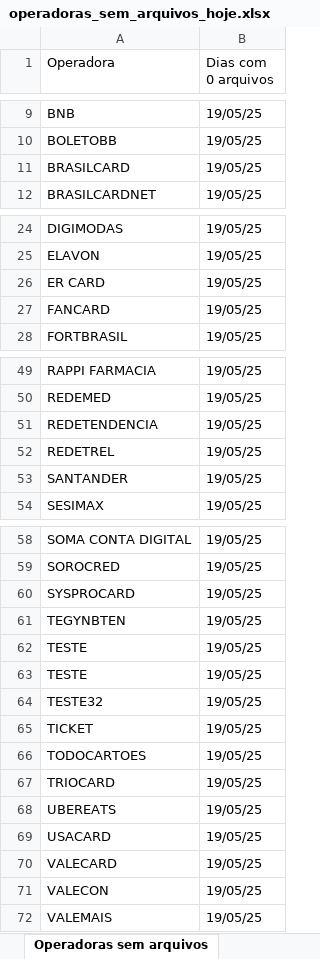
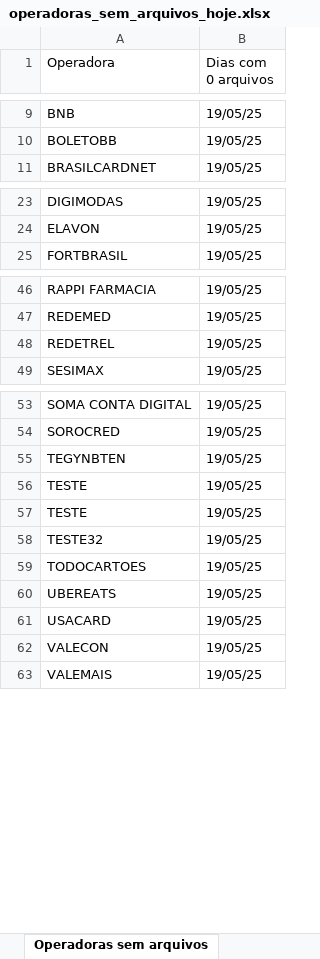
Before and after one commit to Alcir2012/Automation, an Excel workbook: operadoras_sem_arquivos_hoje.xlsx, sheet Operadoras sem arquivos, drawn as a sheet; only a part is shown, gaps mark what is left out; values as stored, in another font and other column widths than the file's, no borders; the diff names each change by its address in the sheet, - before the commit and + after, or states it on an @@ line.

```diff
--- a/operadoras_sem_arquivos_hoje.xlsx (sheet Operadoras sem arquivos)
+++ b/operadoras_sem_arquivos_hoje.xlsx (sheet Operadoras sem arquivos)
-row 11: BRASILCARD | 19/05/25
-row 26: ER CARD | 19/05/25
-row 27: FANCARD | 19/05/25
-row 51: REDETENDENCIA | 19/05/25
-row 53: SANTANDER | 19/05/25
-row 60: SYSPROCARD | 19/05/25
-row 65: TICKET | 19/05/25
-row 67: TRIOCARD | 19/05/25
-row 70: VALECARD | 19/05/25
```
Also changed, not shown: media_arquivos_operadoras.xlsx, 3 other files.
